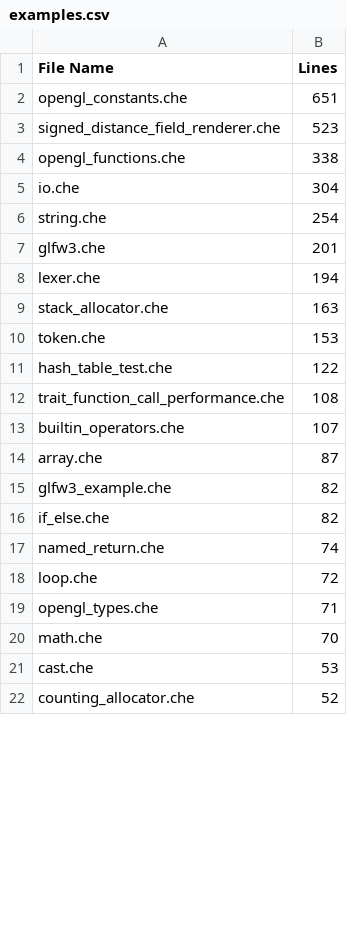
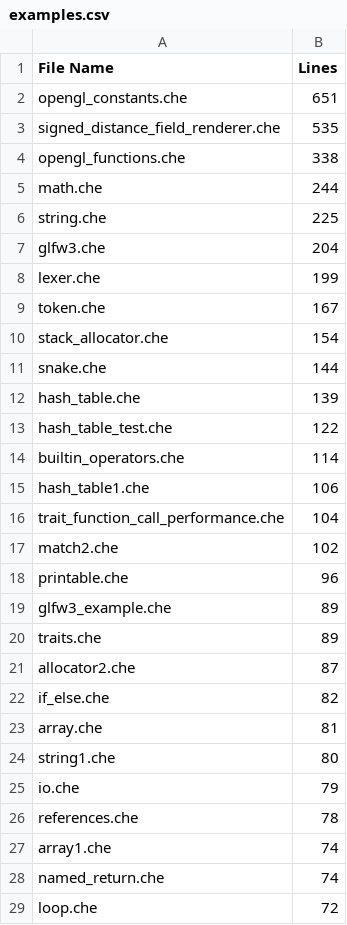
Before and after one commit to CheezLang/CheezLang, a CSV file: Tools/loc/examples.csv, drawn as a sheet; only a part is shown; the shorter side is filled out with more unchanged rows; the diff covers the shown part only.

```diff
--- a/Tools/loc/examples.csv
+++ b/Tools/loc/examples.csv
@@ -2,19 +2,28 @@ File Name,Lines
 opengl_constants.che,651
-signed_distance_field_renderer.che,523
+signed_distance_field_renderer.che,535
 opengl_functions.che,338
-io.che,304
-string.che,254
-glfw3.che,201
-lexer.che,194
-stack_allocator.che,163
-token.che,153
+math.che,244
+string.che,225
+glfw3.che,204
+lexer.che,199
+token.che,167
+stack_allocator.che,154
+snake.che,144
+hash_table.che,139
 hash_table_test.che,122
-trait_function_call_performance.che,108
-builtin_operators.che,107
-array.che,87
-glfw3_example.che,82
+builtin_operators.che,114
+hash_table1.che,106
+trait_function_call_performance.che,104
+match2.che,102
+printable.che,96
+glfw3_example.che,89
+traits.che,89
+allocator2.che,87
 if_else.che,82
+array.che,81
+string1.che,80
+io.che,79
+references.che,78
+array1.che,74
 named_return.che,74
 loop.che,72
-opengl_types.che,71
-math.che,70
```
Also changed, not shown: 18 added rows, 2 removed rows, 1 moved row and 6 edited cells elsewhere in this file, Tools/loc/Backends_LLVM_LLVMSharpBackend.csv, Tools/loc/CompilerLibrary.csv, 1 other file.
